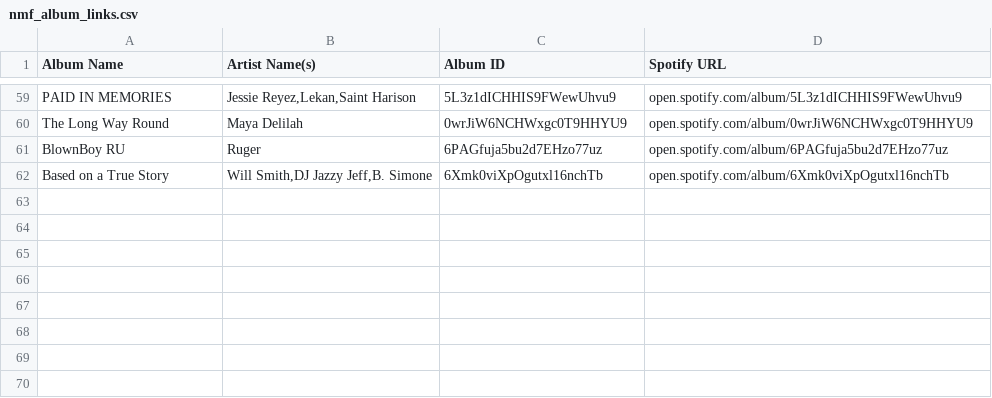
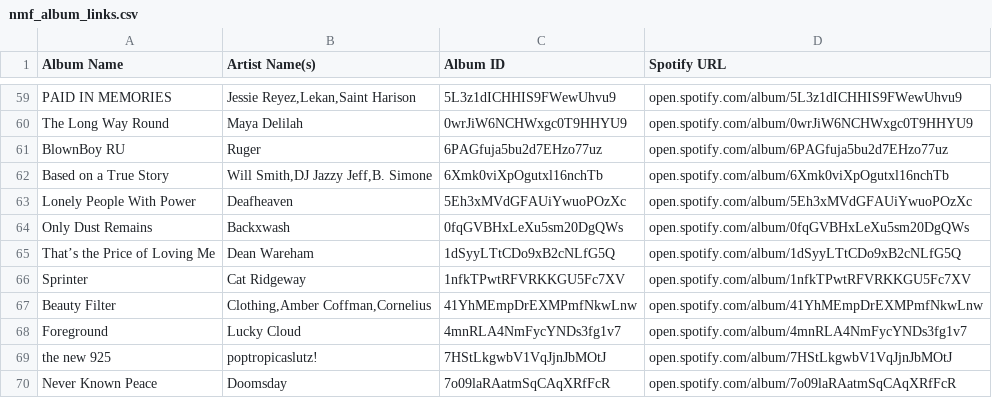
Before and after one commit to MikeStrusz/Music_Taste_Machine_Learning_Model, a CSV file: data/nmf_album_links.csv, drawn as a sheet; only a part is shown, gaps mark what is left out; the diff names each change by its address in the sheet, - before the commit and + after, or states it on an @@ line.

```diff
--- a/data/nmf_album_links.csv
+++ b/data/nmf_album_links.csv
+row 63: Lonely People With Power | Deafheaven | 5Eh3xMVdGFAUiYwuoPOzXc | open.spotify.com/album/5Eh3xMVdGFAUiYwuoPOzXc
+row 64: Only Dust Remains | Backxwash | 0fqGVBHxLeXu5sm20DgQWs | open.spotify.com/album/0fqGVBHxLeXu5sm20DgQWs
+row 65: That’s the Price of Loving Me | Dean Wareham | 1dSyyLTtCDo9xB2cNLfG5Q | open.spotify.com/album/1dSyyLTtCDo9xB2cNLfG5Q
+row 66: Sprinter | Cat Ridgeway | 1nfkTPwtRFVRKKGU5Fc7XV | open.spotify.com/album/1nfkTPwtRFVRKKGU5Fc7XV
+row 67: Beauty Filter | Clothing,Amber Coffman,Cornelius | 41YhMEmpDrEXMPmfNkwLnw | open.spotify.com/album/41YhMEmpDrEXMPmfNkwLnw
+row 68: Foreground | Lucky Cloud | 4mnRLA4NmFycYNDs3fg1v7 | open.spotify.com/album/4mnRLA4NmFycYNDs3fg1v7
+row 69: the new 925 | poptropicaslutz! | 7HStLkgwbV1VqJjnJbMOtJ | open.spotify.com/album/7HStLkgwbV1VqJjnJbMOtJ
+row 70: Never Known Peace | Doomsday | 7o09laRAatmSqCAqXRfFcR | open.spotify.com/album/7o09laRAatmSqCAqXRfFcR
```
Also changed, not shown: data/missing_artists.csv, data/nmf_album_covers.csv, 9 other files.
